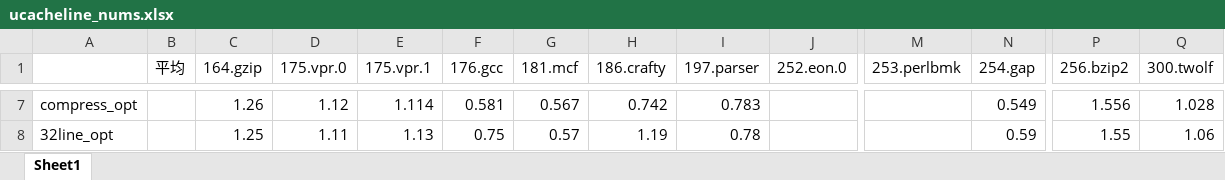
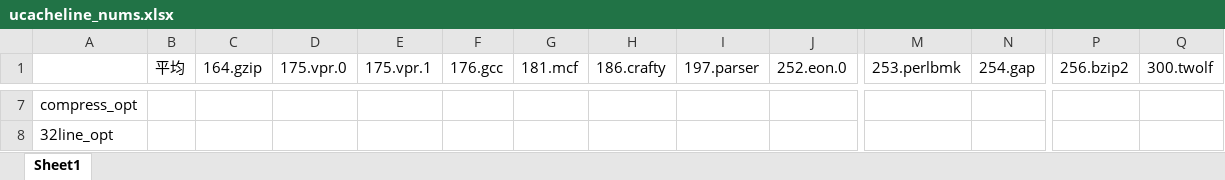
Before and after one commit to jensen-yan/yanyue_essay, an Excel workbook: plot/ucacheline_nums.xlsx, sheet Sheet1, drawn as a sheet; only a part is shown, gaps mark what is left out; values as stored, in another font and other column widths than the file's, no borders; the diff covers the shown part only; the diff names each change by its address in the sheet, - before the commit and + after, or states it on an @@ line.

```diff
--- a/plot/ucacheline_nums.xlsx (sheet Sheet1)
+++ b/plot/ucacheline_nums.xlsx (sheet Sheet1)
-C7 (164.gzip): 1.26
+C7 (164.gzip): (empty)
-D7 (175.vpr.0): 1.12
+D7 (175.vpr.0): (empty)
-E7 (175.vpr.1): 1.114
+E7 (175.vpr.1): (empty)
-F7 (176.gcc): 0.581
+F7 (176.gcc): (empty)
-G7 (181.mcf): 0.567
+G7 (181.mcf): (empty)
-H7 (186.crafty): 0.742
+H7 (186.crafty): (empty)
-I7 (197.parser): 0.783
+I7 (197.parser): (empty)
-N7 (254.gap): 0.549
+N7 (254.gap): (empty)
-P7 (256.bzip2): 1.556
+P7 (256.bzip2): (empty)
-Q7 (300.twolf): 1.028
+Q7 (300.twolf): (empty)
-C8 (164.gzip): 1.25
+C8 (164.gzip): (empty)
-D8 (175.vpr.0): 1.11
+D8 (175.vpr.0): (empty)
-E8 (175.vpr.1): 1.13
+E8 (175.vpr.1): (empty)
-F8 (176.gcc): 0.75
+F8 (176.gcc): (empty)
-G8 (181.mcf): 0.57
+G8 (181.mcf): (empty)
-H8 (186.crafty): 1.19
+H8 (186.crafty): (empty)
-I8 (197.parser): 0.78
+I8 (197.parser): (empty)
-N8 (254.gap): 0.59
+N8 (254.gap): (empty)
-P8 (256.bzip2): 1.55
+P8 (256.bzip2): (empty)
-Q8 (300.twolf): 1.06
+Q8 (300.twolf): (empty)
```
Also changed, not shown: 53 edited cells elsewhere in this sheet, plot/ucache_ipc.xlsx, 2 other files.
